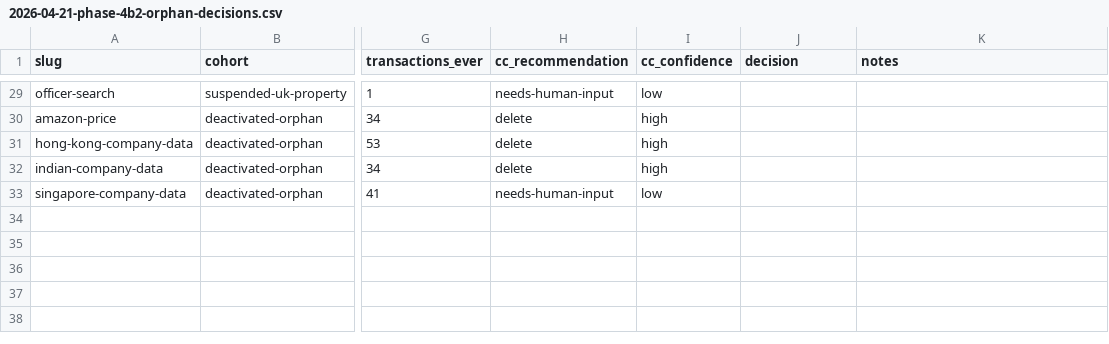
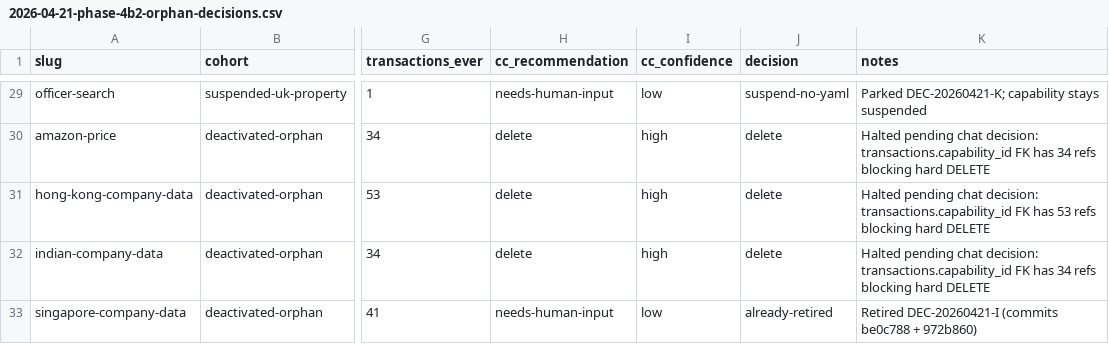
Before and after one commit to strale-io/strale, a CSV file: audit-reports/2026-04-21-phase-4b2-orphan-decisions.csv, drawn as a sheet; only a part is shown, gaps mark what is left out; the diff covers the shown part only; the diff names each change by its address in the sheet, - before the commit and + after, or states it on an @@ line.

```diff
--- a/audit-reports/2026-04-21-phase-4b2-orphan-decisions.csv
+++ b/audit-reports/2026-04-21-phase-4b2-orphan-decisions.csv
-J29 (decision): (empty)
+J29 (decision): suspend-no-yaml
-K29 (notes): (empty)
+K29 (notes): Parked DEC-20260421-K; capability stays suspended
-J30:J32 (decision): (empty)
+J30:J32 (decision): delete
-K30 (notes): (empty)
+K30 (notes): Halted pending chat decision: transactions.capability_id FK has 34 refs blocking hard DELETE
-K31 (notes): (empty)
+K31 (notes): Halted pending chat decision: transactions.capability_id FK has 53 refs blocking hard DELETE
-K32 (notes): (empty)
+K32 (notes): Halted pending chat decision: transactions.capability_id FK has 34 refs blocking hard DELETE
-J33 (decision): (empty)
+J33 (decision): already-retired
-K33 (notes): (empty)
+K33 (notes): Retired DEC-20260421-I (commits be0c788 + 972b860)
```
Also changed, not shown: 28 edited cells elsewhere in this file.
